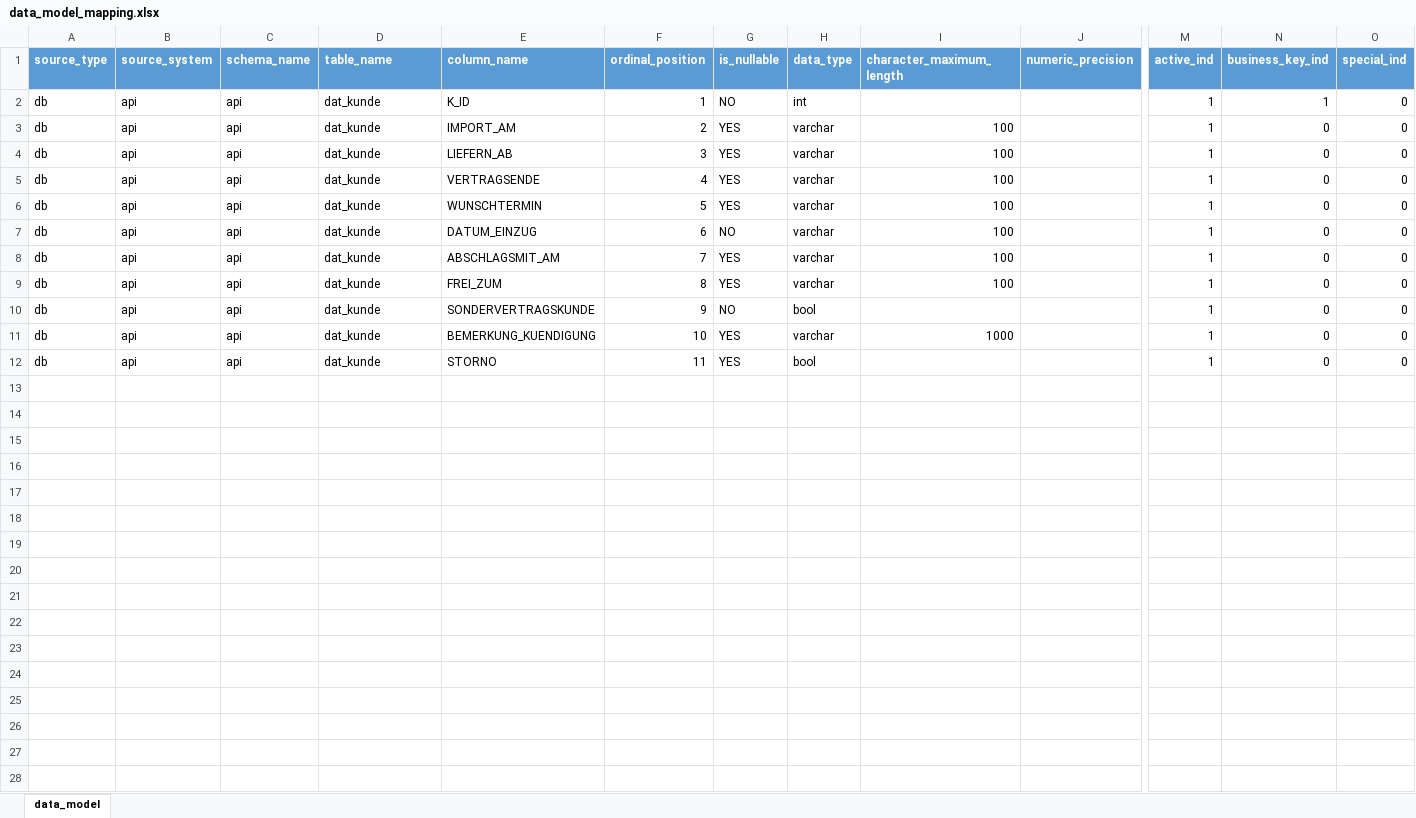
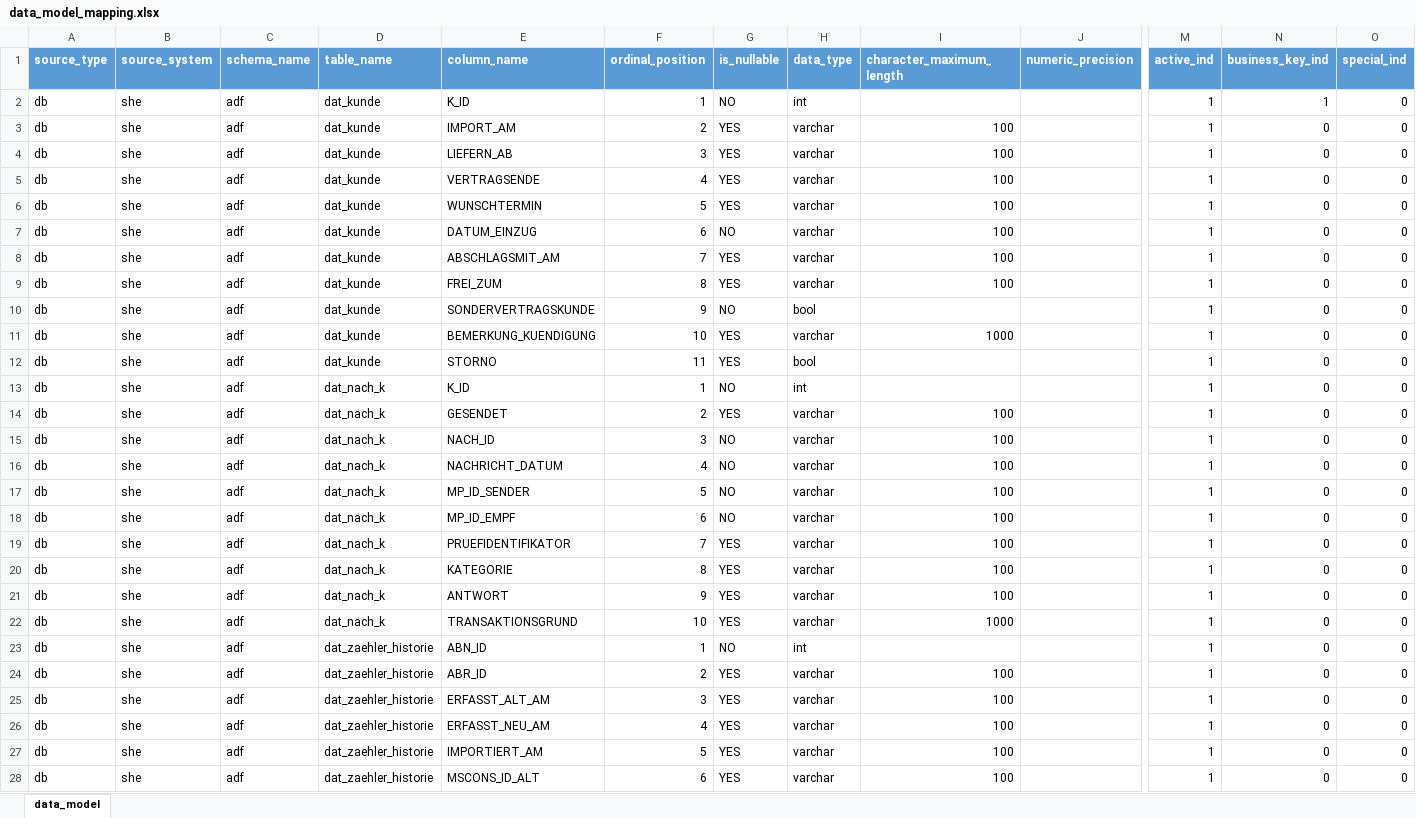
Before and after one commit to dev374/golddwh, an Excel workbook: metadata/definition/data_model_mapping.xlsx, sheet data_model, drawn as a sheet; only a part is shown, gaps mark what is left out; values as stored, in another font and other column widths than the file's, no borders; rows hold the shown columns only; the diff covers the shown part only; the diff names each change by its address in the sheet, - before the commit and + after, or states it on an @@ line.

```diff
--- a/metadata/definition/data_model_mapping.xlsx (sheet data_model)
+++ b/metadata/definition/data_model_mapping.xlsx (sheet data_model)
-B2:B12 (source_system): api
+B2:B12 (source_system): she
-C2:C12 (schema_name): api
+C2:C12 (schema_name): adf
+row 13: db | she | adf | dat_nach_k | K_ID | 1 | NO | int |  |  | 1 | 0 | 0
+row 14: db | she | adf | dat_nach_k | GESENDET | 2 | YES | varchar | 100 |  | 1 | 0 | 0
+row 15: db | she | adf | dat_nach_k | NACH_ID | 3 | NO | varchar | 100 |  | 1 | 0 | 0
+row 16: db | she | adf | dat_nach_k | NACHRICHT_DATUM | 4 | NO | varchar | 100 |  | 1 | 0 | 0
+row 17: db | she | adf | dat_nach_k | MP_ID_SENDER | 5 | NO | varchar | 100 |  | 1 | 0 | 0
+row 18: db | she | adf | dat_nach_k | MP_ID_EMPF | 6 | NO | varchar | 100 |  | 1 | 0 | 0
+row 19: db | she | adf | dat_nach_k | PRUEFIDENTIFIKATOR | 7 | YES | varchar | 100 |  | 1 | 0 | 0
+row 20: db | she | adf | dat_nach_k | KATEGORIE | 8 | YES | varchar | 100 |  | 1 | 0 | 0
+row 21: db | she | adf | dat_nach_k | ANTWORT | 9 | YES | varchar | 100 |  | 1 | 0 | 0
+row 22: db | she | adf | dat_nach_k | TRANSAKTIONSGRUND | 10 | YES | varchar | 1000 |  | 1 | 0 | 0
+row 23: db | she | adf | dat_zaehler_historie | ABN_ID | 1 | NO | int |  |  | 1 | 0 | 0
+row 24: db | she | adf | dat_zaehler_historie | ABR_ID | 2 | YES | varchar | 100 |  | 1 | 0 | 0
+row 25: db | she | adf | dat_zaehler_historie | ERFASST_ALT_AM | 3 | YES | varchar | 100 |  | 1 | 0 | 0
+row 26: db | she | adf | dat_zaehler_historie | ERFASST_NEU_AM | 4 | YES | varchar | 100 |  | 1 | 0 | 0
+row 27: db | she | adf | dat_zaehler_historie | IMPORTIERT_AM | 5 | YES | varchar | 100 |  | 1 | 0 | 0
+row 28: db | she | adf | dat_zaehler_historie | MSCONS_ID_ALT | 6 | YES | varchar | 100 |  | 1 | 0 | 0
```
Also changed, not shown: 35 added rows elsewhere in this sheet, metadata/definition/meta_hub_mapping.xlsx, metadata/definition/meta_lnk_mapping.xlsx, 44 other files.
